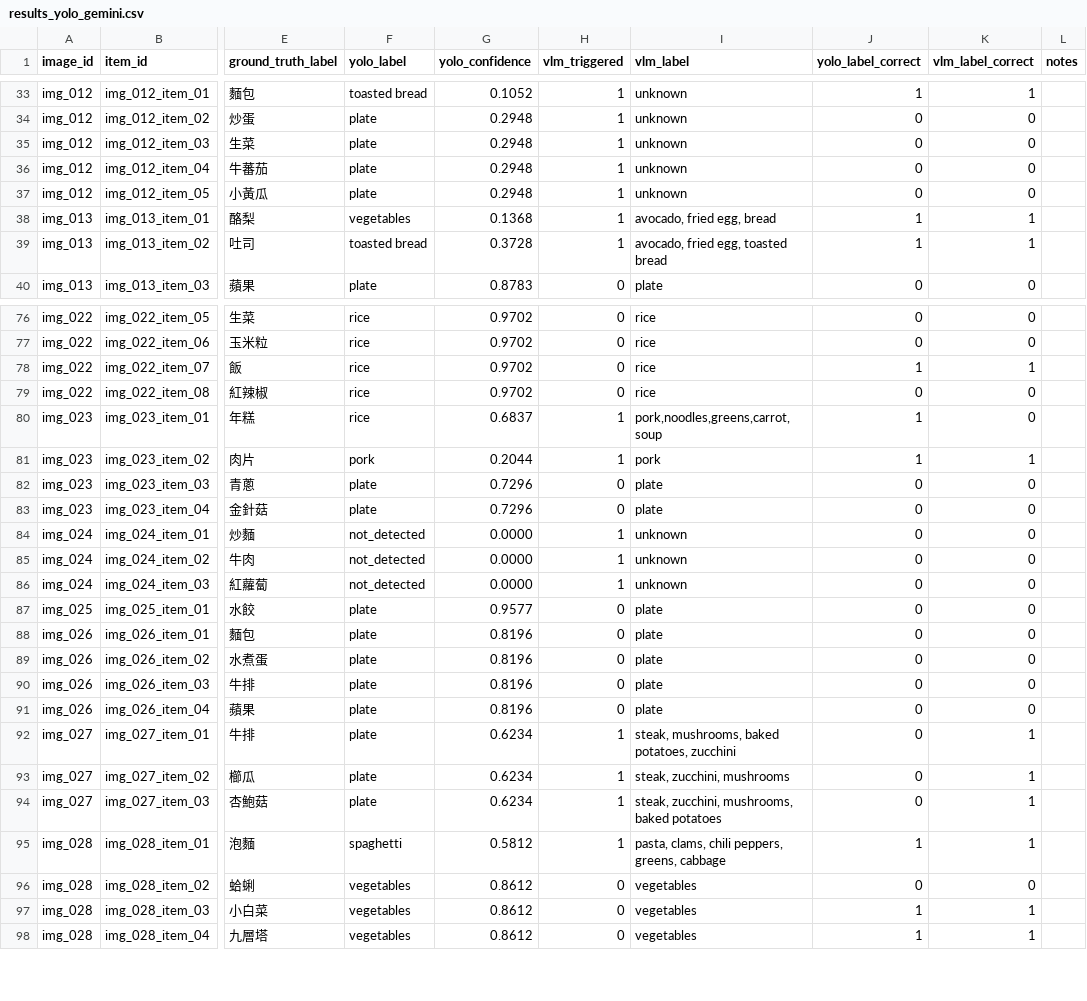
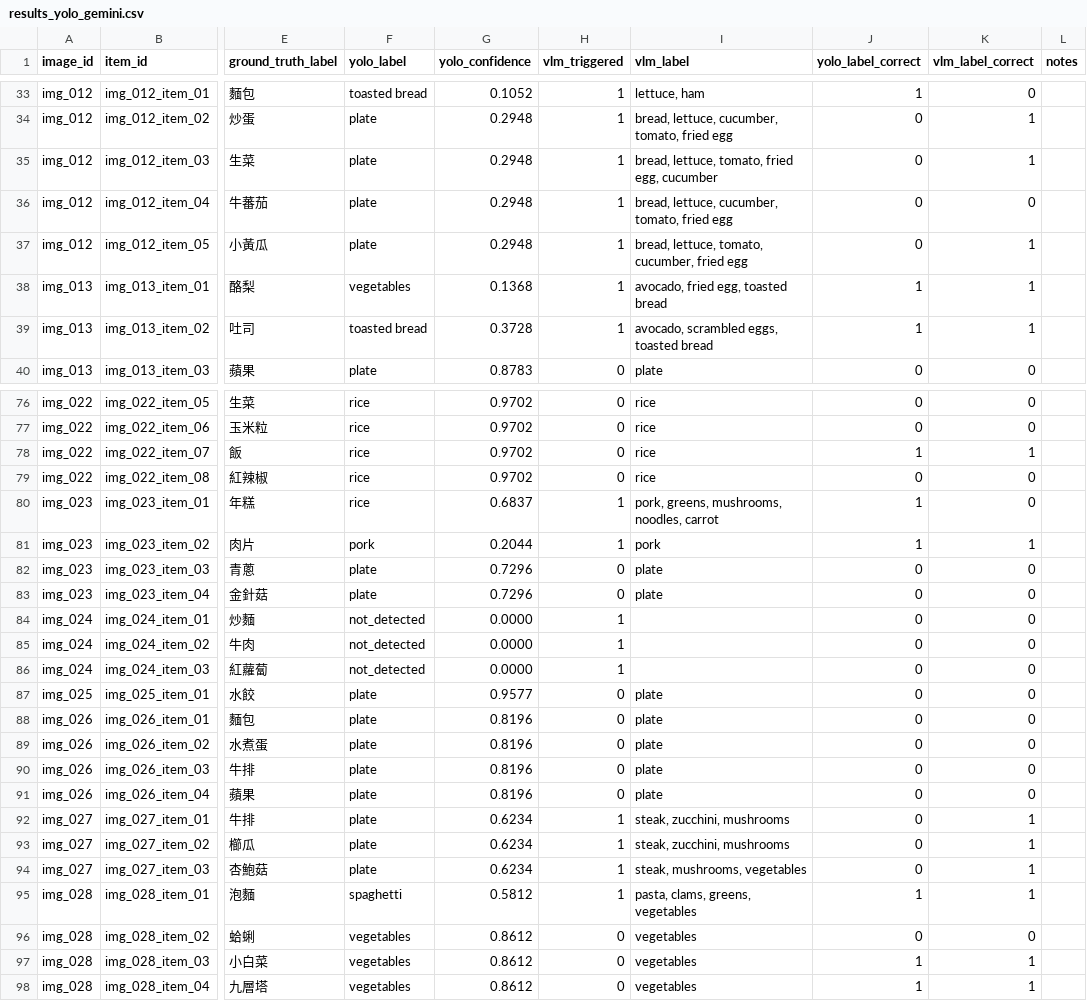
Before and after one commit to HgCgYn/food_waste_carbon_system, a CSV file: experiments/results_yolo_gemini.csv, drawn as a sheet; only a part is shown, gaps mark what is left out; the diff covers the shown part only; the diff names each change by its address in the sheet, - before the commit and + after, or states it on an @@ line.

```diff
--- a/experiments/results_yolo_gemini.csv
+++ b/experiments/results_yolo_gemini.csv
-I33 (vlm_label): unknown
+I33 (vlm_label): lettuce, ham
-K33 (vlm_label_correct): 1
+K33 (vlm_label_correct): 0
-I34 (vlm_label): unknown
+I34 (vlm_label): bread, lettuce, cucumber, tomato, fried egg
-K34:K35 (vlm_label_correct): 0
+K34:K35 (vlm_label_correct): 1
-I35 (vlm_label): unknown
+I35 (vlm_label): bread, lettuce, tomato, fried egg, cucumber
-I36 (vlm_label): unknown
+I36 (vlm_label): bread, lettuce, cucumber, tomato, fried egg
-I37 (vlm_label): unknown
+I37 (vlm_label): bread, lettuce, tomato, cucumber, fried egg
-K37 (vlm_label_correct): 0
+K37 (vlm_label_correct): 1
-I38 (vlm_label): avocado, fried egg, bread
+I38 (vlm_label): avocado, fried egg, toasted bread
-I39 (vlm_label): avocado, fried egg, toasted bread
+I39 (vlm_label): avocado, scrambled eggs, toasted bread
-I80 (vlm_label): pork,noodles,greens,carrot,soup
+I80 (vlm_label): pork, greens, mushrooms, noodles, carrot
-I84:I86 (vlm_label): unknown
+I84:I86 (vlm_label): (empty)
-I92 (vlm_label): steak, mushrooms, baked potatoes, zucchini
+I92 (vlm_label): steak, zucchini, mushrooms
-I94 (vlm_label): steak, zucchini, mushrooms, baked potatoes
+I94 (vlm_label): steak, mushrooms, vegetables
-I95 (vlm_label): pasta, clams, chili peppers, greens, cabbage
+I95 (vlm_label): pasta, clams, greens, vegetables
```
Also changed, not shown: 38 edited cells elsewhere in this file, experiments/results_yolo_gpt.csv, 3 other files.
